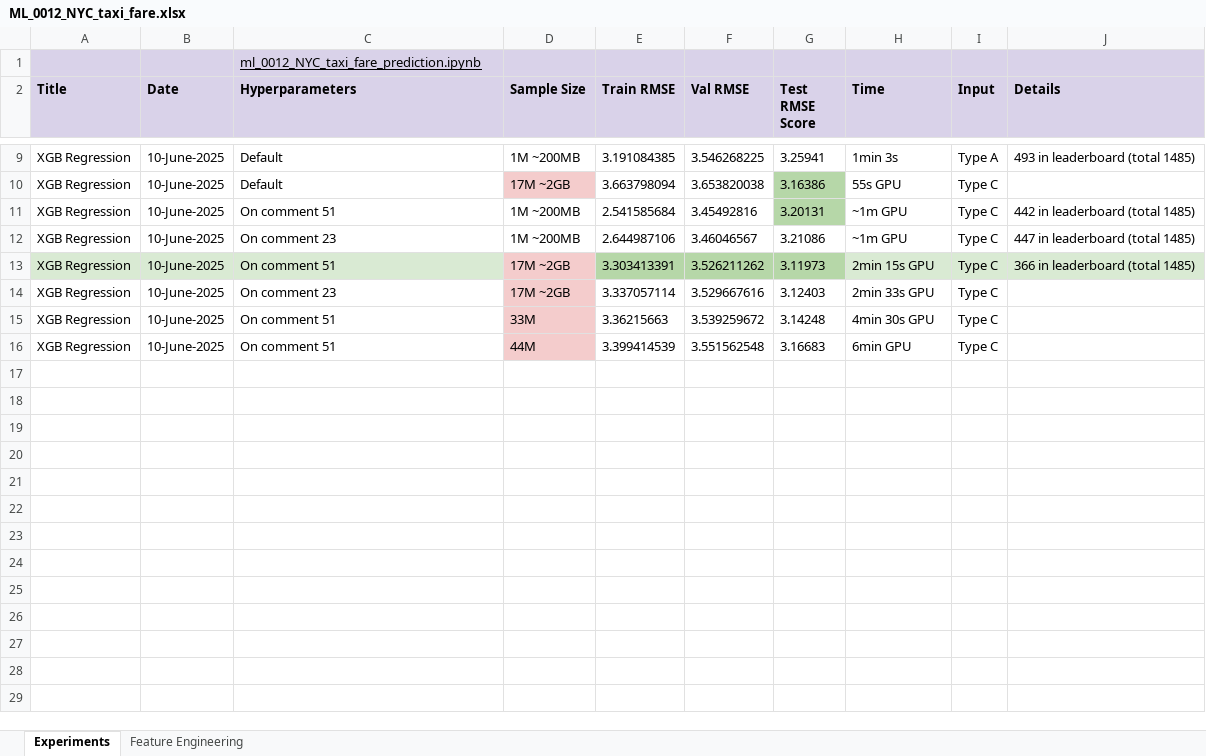
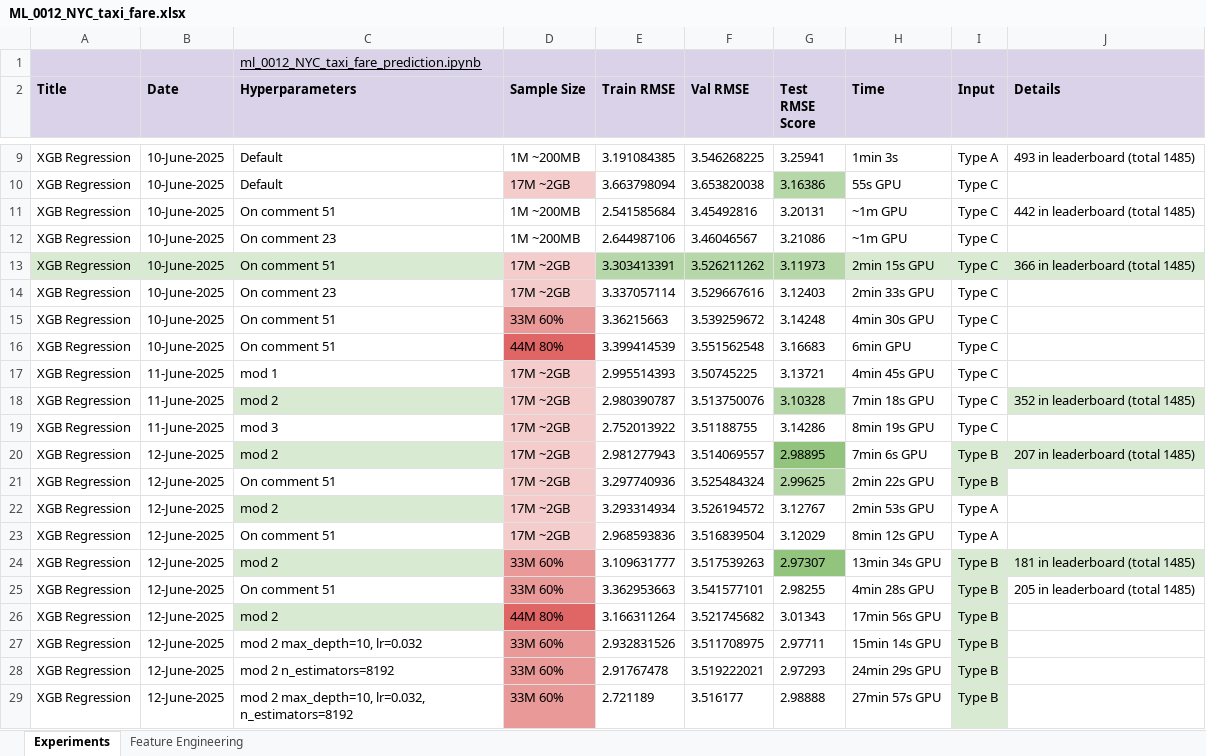
Before and after one commit to RezaTaheri01/my-ml-journey, an Excel workbook: Results/ml_0012_NYC_taxi_fare/ML_0012_NYC_taxi_fare.xlsx, sheet Experiments, drawn as a sheet; only a part is shown, gaps mark what is left out; values as stored, in another font and other column widths than the file's, no borders; charts and pictures not drawn; the diff names each change by its address in the sheet, - before the commit and + after, or states it on an @@ line.

```diff
--- a/Results/ml_0012_NYC_taxi_fare/ML_0012_NYC_taxi_fare.xlsx (sheet Experiments)
+++ b/Results/ml_0012_NYC_taxi_fare/ML_0012_NYC_taxi_fare.xlsx (sheet Experiments)
-G11 fill: #B6D7A8
+G11 fill: none
-J12 (Details): 447 in leaderboard (total 1485)
+J12 (Details): (empty)
-D15 (Sample Size): 33M
+D15 (Sample Size): 33M 60%
-D15 fill: #F4CCCC
+D15 fill: #EA9999
-D16 (Sample Size): 44M
+D16 (Sample Size): 44M 80%
-D16 fill: #F4CCCC
+D16 fill: #E06666
+row 17: XGB Regression | 11-June-2025 | mod 1 | 17M ~2GB | 2.995514393 | 3.50745225 | 3.13721 | 4min 45s GPU | Type C
+row 18: XGB Regression | 11-June-2025 | mod 2 | 17M ~2GB | 2.980390787 | 3.513750076 | 3.10328 | 7min 18s GPU | Type C | 352 in leaderboard (total 1485)
+row 19: XGB Regression | 11-June-2025 | mod 3 | 17M ~2GB | 2.752013922 | 3.51188755 | 3.14286 | 8min 19s GPU | Type C
+row 20: XGB Regression | 12-June-2025 | mod 2 | 17M ~2GB | 2.981277943 | 3.514069557 | 2.98895 | 7min 6s GPU | Type B | 207 in leaderboard (total 1485)
+row 21: XGB Regression | 12-June-2025 | On comment 51 | 17M ~2GB | 3.297740936 | 3.525484324 | 2.99625 | 2min 22s GPU | Type B
+row 22: XGB Regression | 12-June-2025 | mod 2 | 17M ~2GB | 3.293314934 | 3.526194572 | 3.12767 | 2min 53s GPU | Type A
+row 23: XGB Regression | 12-June-2025 | On comment 51 | 17M ~2GB | 2.968593836 | 3.516839504 | 3.12029 | 8min 12s GPU | Type A
+row 24: XGB Regression | 12-June-2025 | mod 2 | 33M 60% | 3.109631777 | 3.517539263 | 2.97307 | 13min 34s GPU | Type B | 181 in leaderboard (total 1485)
+row 25: XGB Regression | 12-June-2025 | On comment 51 | 33M 60% | 3.362953663 | 3.541577101 | 2.98255 | 4min 28s GPU | Type B | 205 in leaderboard (total 1485)
+row 26: XGB Regression | 12-June-2025 | mod 2 | 44M 80% | 3.166311264 | 3.521745682 | 3.01343 | 17min 56s GPU | Type B
+row 27: XGB Regression | 12-June-2025 | mod 2 max_depth=10, lr=0.032 | 33M 60% | 2.932831526 | 3.511708975 | 2.97711 | 15min 14s GPU | Type B
+row 28: XGB Regression | 12-June-2025 | mod 2 n_estimators=8192 | 33M 60% | 2.91767478 | 3.519222021 | 2.97293 | 24min 29s GPU | Type B
+row 29: XGB Regression | 12-June-2025 | mod 2 max_depth=10, lr=0.032, n_estimators=8192 | 33M 60% | 2.721189 | 3.516177 | 2.98888 | 27min 57s GPU | Type B
```
Also changed, not shown: sheet Feature Engineering, 1 other file.
